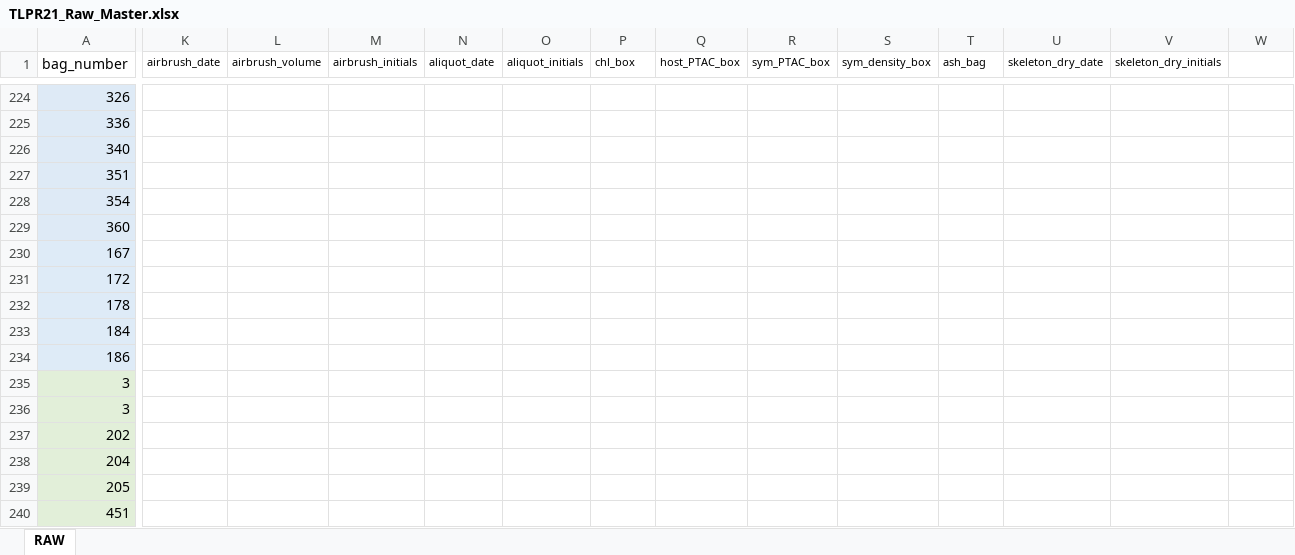
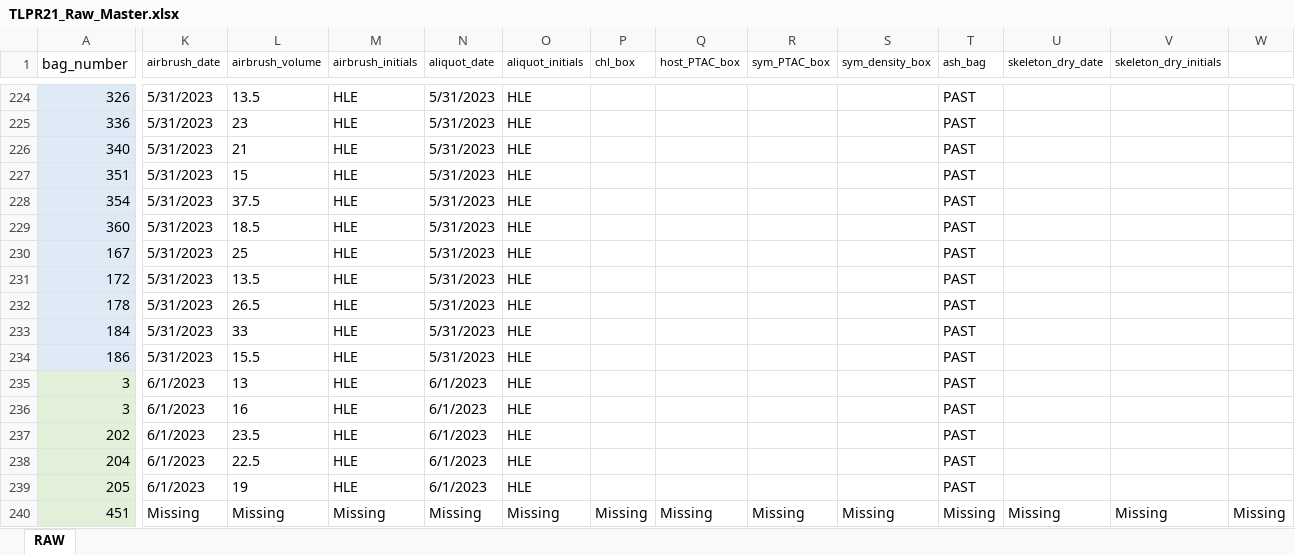
Before and after one commit to taylor-lindsay/TLPR21, an Excel workbook: TLPR21_Raw_Master.xlsx, sheet RAW, drawn as a sheet; only a part is shown, gaps mark what is left out; values as stored, in another font and other column widths than the file's, no borders; the diff covers the shown part only; the diff names each change by its address in the sheet, - before the commit and + after, or states it on an @@ line.

```diff
--- a/TLPR21_Raw_Master.xlsx (sheet RAW)
+++ b/TLPR21_Raw_Master.xlsx (sheet RAW)
-K224:K234 (airbrush_date): (empty)
+K224:K234 (airbrush_date): 5/31/2023
-L224 (airbrush_volume): (empty)
+L224 (airbrush_volume): 13.5
-M224:M239 (airbrush_initials): (empty)
+M224:M239 (airbrush_initials): HLE
-N224:N234 (aliquot_date): (empty)
+N224:N234 (aliquot_date): 5/31/2023
-O224:O239 (aliquot_initials): (empty)
+O224:O239 (aliquot_initials): HLE
-T224:T239 (ash_bag): (empty)
+T224:T239 (ash_bag): PAST
-L225 (airbrush_volume): (empty)
+L225 (airbrush_volume): 23
-L226 (airbrush_volume): (empty)
+L226 (airbrush_volume): 21
-L227 (airbrush_volume): (empty)
+L227 (airbrush_volume): 15
-L228 (airbrush_volume): (empty)
+L228 (airbrush_volume): 37.5
-L229 (airbrush_volume): (empty)
+L229 (airbrush_volume): 18.5
-L230 (airbrush_volume): (empty)
+L230 (airbrush_volume): 25
-L231 (airbrush_volume): (empty)
+L231 (airbrush_volume): 13.5
-L232 (airbrush_volume): (empty)
+L232 (airbrush_volume): 26.5
-L233 (airbrush_volume): (empty)
+L233 (airbrush_volume): 33
-L234 (airbrush_volume): (empty)
+L234 (airbrush_volume): 15.5
-K235:K239 (airbrush_date): (empty)
+K235:K239 (airbrush_date): 6/1/2023
-L235 (airbrush_volume): (empty)
+L235 (airbrush_volume): 13
-N235:N239 (aliquot_date): (empty)
+N235:N239 (aliquot_date): 6/1/2023
-L236 (airbrush_volume): (empty)
+L236 (airbrush_volume): 16
-L237 (airbrush_volume): (empty)
+L237 (airbrush_volume): 23.5
-L238 (airbrush_volume): (empty)
+L238 (airbrush_volume): 22.5
-L239 (airbrush_volume): (empty)
+L239 (airbrush_volume): 19
-K240 (airbrush_date): (empty)
+K240 (airbrush_date): Missing
-L240 (airbrush_volume): (empty)
+L240 (airbrush_volume): Missing
-M240 (airbrush_initials): (empty)
+M240 (airbrush_initials): Missing
-N240 (aliquot_date): (empty)
+N240 (aliquot_date): Missing
-O240 (aliquot_initials): (empty)
+O240 (aliquot_initials): Missing
-P240 (chl_box): (empty)
+P240 (chl_box): Missing
-Q240 (host_PTAC_box): (empty)
+Q240 (host_PTAC_box): Missing
-R240 (sym_PTAC_box): (empty)
+R240 (sym_PTAC_box): Missing
-S240 (sym_density_box): (empty)
+S240 (sym_density_box): Missing
-T240 (ash_bag): (empty)
+T240 (ash_bag): Missing
-U240 (skeleton_dry_date): (empty)
+U240 (skeleton_dry_date): Missing
-V240 (skeleton_dry_initials): (empty)
+V240 (skeleton_dry_initials): Missing
-W240: (empty)
+W240: Missing
```
Also changed, not shown: 691 edited cells elsewhere in this sheet, 6 other files.
